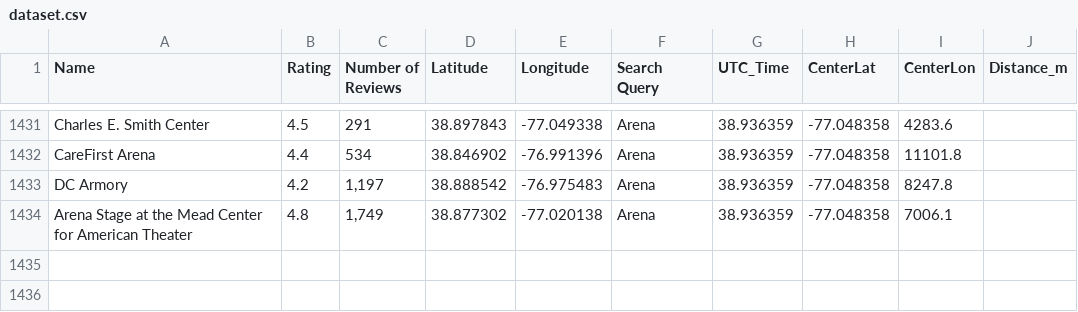
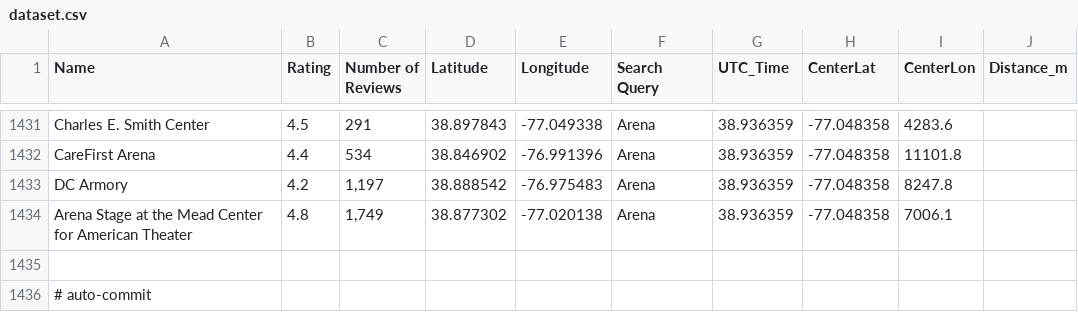
Before and after one commit to Inlionden/siteselection, a CSV file: Dataset/dataset.csv, drawn as a sheet; only a part is shown, gaps mark what is left out; the diff names each change by its address in the sheet, - before the commit and + after, or states it on an @@ line.

Commit message:
Update Dataset\dataset.csv

```diff
--- a/Dataset/dataset.csv
+++ b/Dataset/dataset.csv
+row 1435: (empty)
+row 1436: # auto-commit
```
